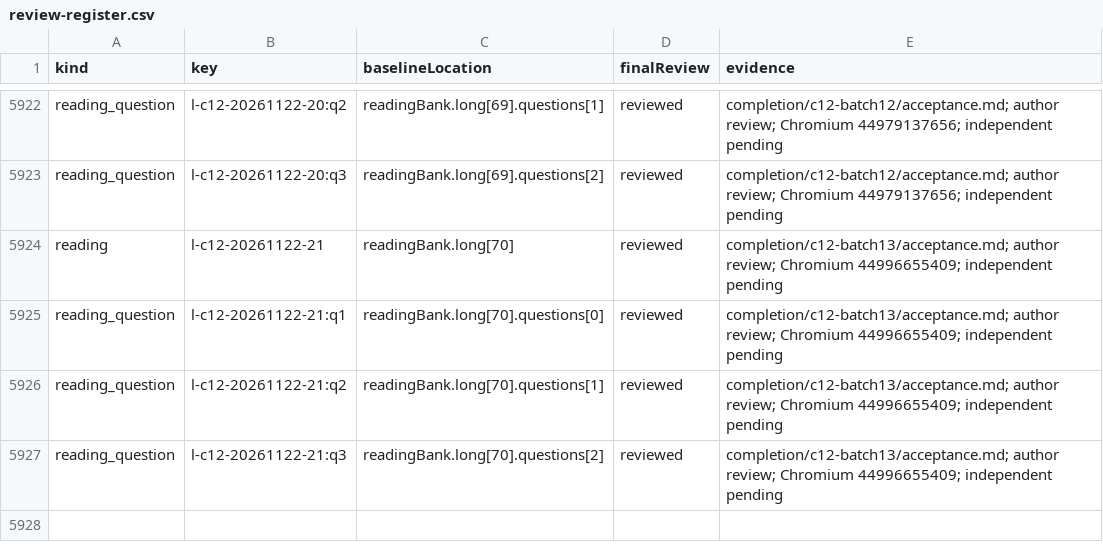
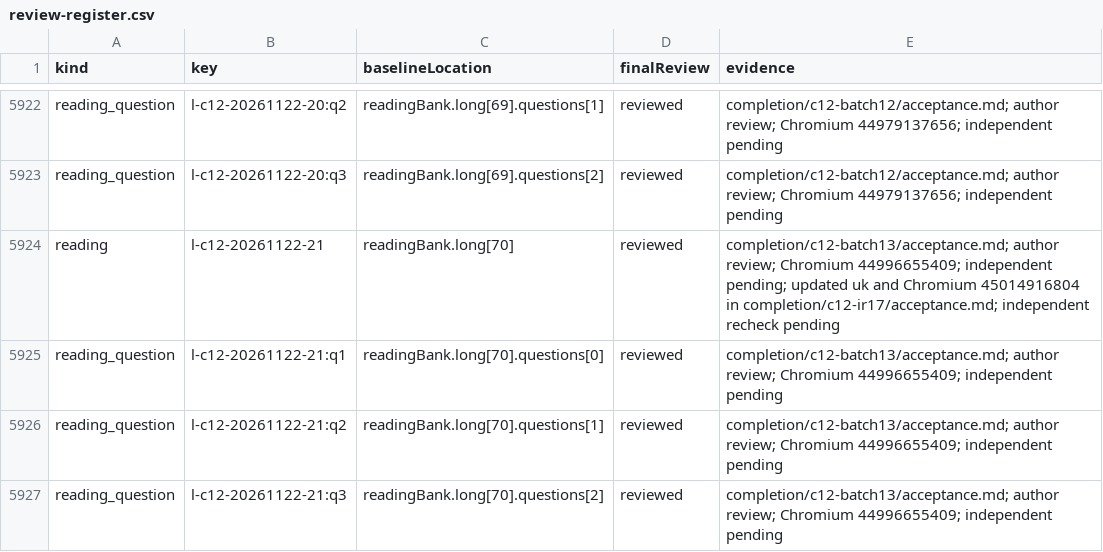
Before and after one commit to tereshchenkopavlo-gif/JLPT-N1, a CSV file: completion/review-register.csv, drawn as a sheet; only a part is shown, gaps mark what is left out.

Commit message:
Release v229-C12n: correct festival reading translation after IR17

```diff
--- a/completion/review-register.csv
+++ b/completion/review-register.csv
@@ -5923,3 +5923,3 @@ reading_question,l-c12-20261122-20:q2,readingBank.long[69].questions[1],reviewed
 reading_question,l-c12-20261122-20:q3,readingBank.long[69].questions[2],reviewed,completion/c12-batch12/acceptance.md; author review; Chromium 44979137656; independent pending
-reading,l-c12-20261122-21,readingBank.long[70],reviewed,completion/c12-batch13/acceptance.md; author review; Chromium 44996655409; independent pending
+reading,l-c12-20261122-21,readingBank.long[70],reviewed,completion/c12-batch13/acceptance.md; author review; Chromium 44996655409; independent pending; updated uk and Chromium 45014916804 in completion/c12-ir17/acceptance.md; independent recheck pending
 reading_question,l-c12-20261122-21:q1,readingBank.long[70].questions[0],reviewed,completion/c12-batch13/acceptance.md; author review; Chromium 44996655409; independent pending
```
Also changed, not shown: 10 other files.
